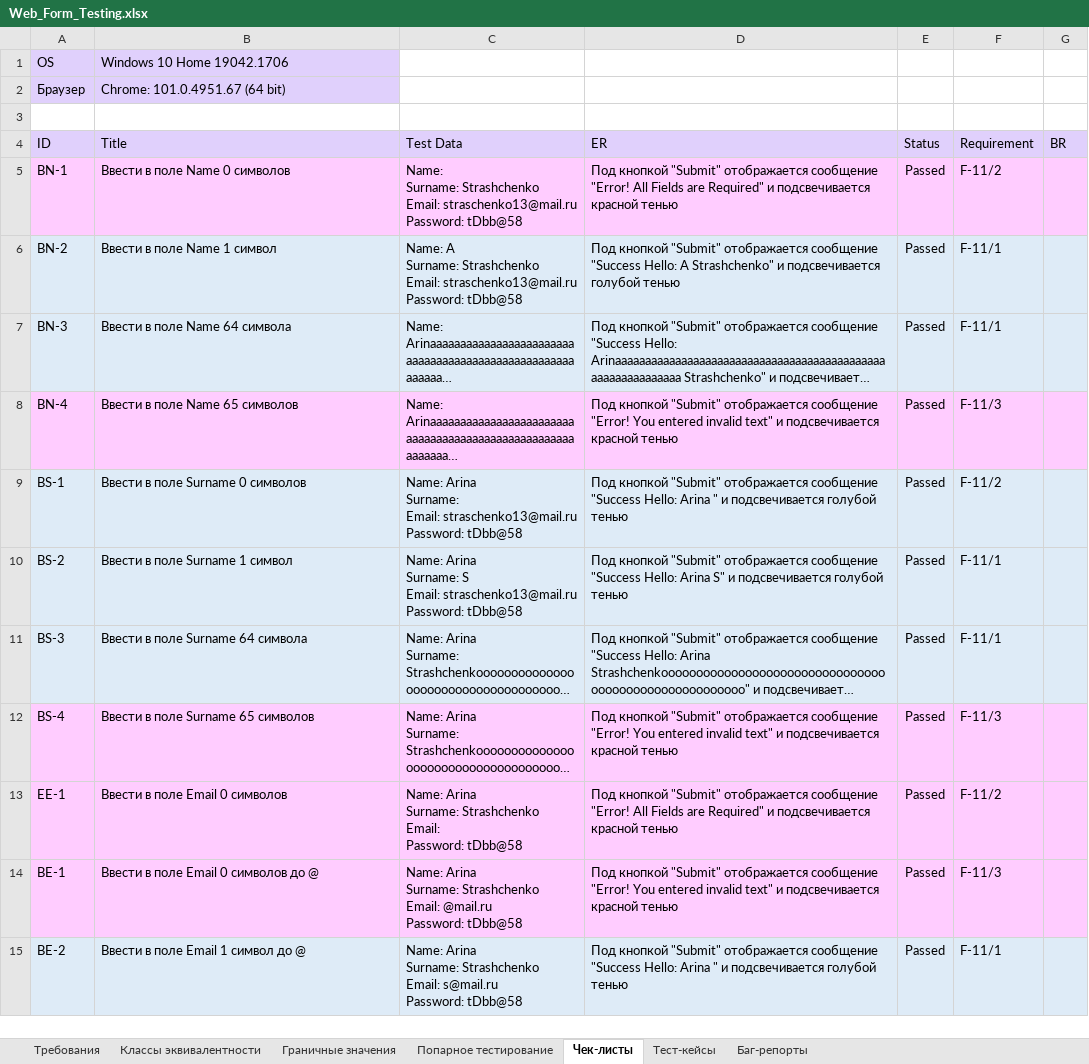
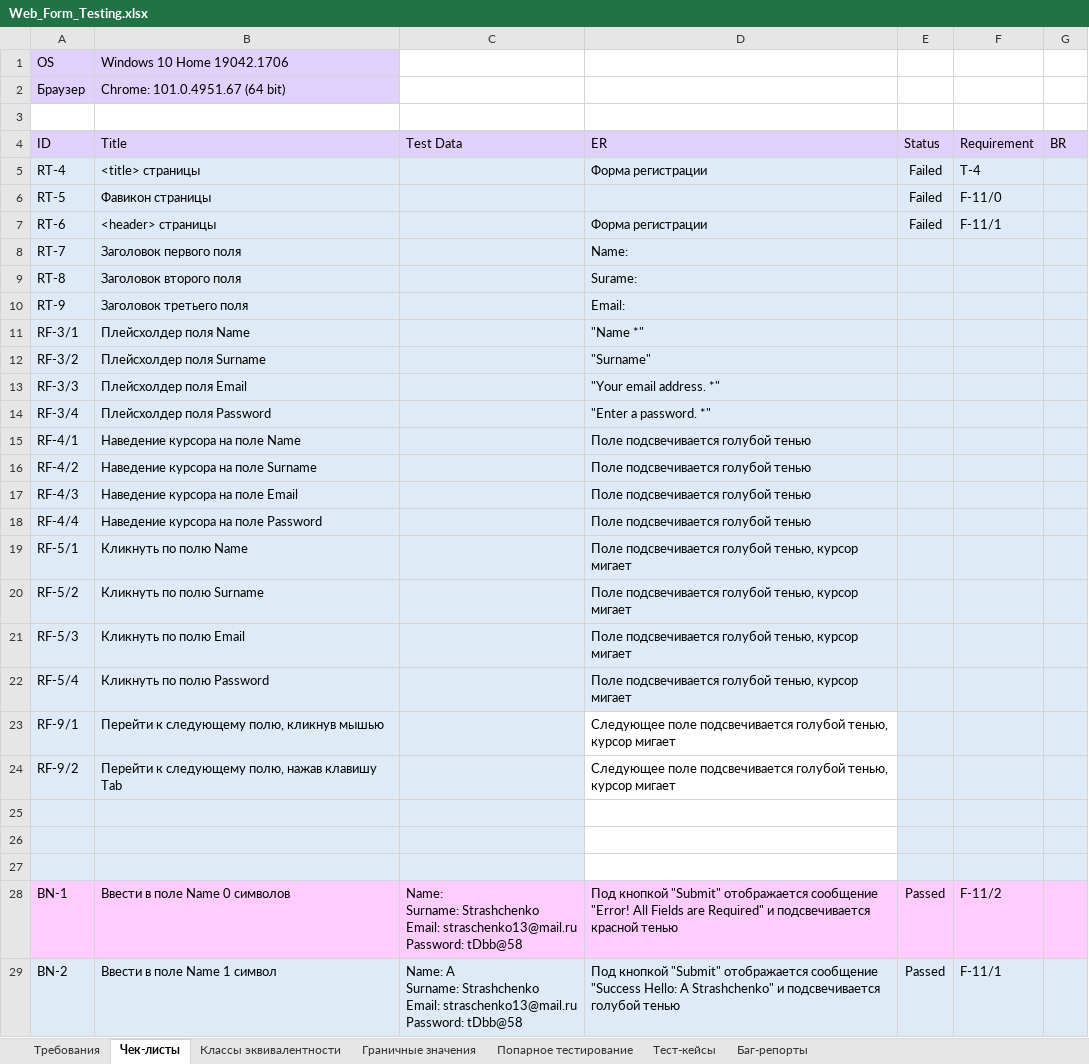
Before and after one commit to rnstrshchnk/WebTesting, an Excel workbook: Web_Form_Testing.xlsx, sheet Чек-листы, drawn as a sheet; only a part is shown; the shorter side is filled out with more unchanged rows; long unchanged cells end in …; values as stored, in another font and other column widths than the file's, no borders; charts and pictures not drawn; the diff names each change by its address in the sheet, - before the commit and + after, or states it on an @@ line.

Commit message:
update web form testing

```diff
--- a/Web_Form_Testing.xlsx (sheet Чек-листы)
+++ b/Web_Form_Testing.xlsx (sheet Чек-листы)
@@ sheet tab order changed: Требования | Чек-листы | Классы эквивалентности | Граничные значения | Попарное тестирование | Тест-кейсы | Баг-репорты @@
+row 5: RT-4 | <title> страницы |  | Форма регистрации | Failed | T-4
+row 6: RT-5 | Фавикон страницы |  |  | Failed | F-11/0
+row 7: RT-6 | <header> страницы |  | Форма регистрации | Failed | F-11/1
+row 8: RT-7 | Заголовок первого поля |  | Name:
+row 9: RT-8 | Заголовок второго поля |  | Surame:
+row 10: RT-9 | Заголовок третьего поля |  | Email:
+row 11: RF-3/1 | Плейсхолдер поля Name |  | "Name *"
+row 12: RF-3/2 | Плейсхолдер поля Surname |  | "Surname"
+row 13: RF-3/3 | Плейсхолдер поля Email |  | "Your email address. *"
+row 14: RF-3/4 | Плейсхолдер поля Password |  | "Enter a password. *"
+row 15: RF-4/1 | Наведение курсора на поле Name |  | Поле подсвечивается голубой тенью
+row 16: RF-4/2 | Наведение курсора на поле Surname |  | Поле подсвечивается голубой тенью
+row 17: RF-4/3 | Наведение курсора на поле Email |  | Поле подсвечивается голубой тенью
+row 18: RF-4/4 | Наведение курсора на поле Password |  | Поле подсвечивается голубой тенью
+row 19: RF-5/1 | Кликнуть по полю Name |  | Поле подсвечивается голубой тенью, курсор мигает
+row 20: RF-5/2 | Кликнуть по полю Surname |  | Поле подсвечивается голубой тенью, курсор мигает
+row 21: RF-5/3 | Кликнуть по полю Email |  | Поле подсвечивается голубой тенью, курсор мигает
+row 22: RF-5/4 | Кликнуть по полю Password |  | Поле подсвечивается голубой тенью, курсор мигает
+row 23: RF-9/1 | Перейти к следующему полю, кликнув мышью |  | Следующее поле подсвечивается голубой тенью, курсор мигает
+row 24: RF-9/2 | Перейти к следующему полю, нажав клавишу Tab |  | Следующее поле подсвечивается голубой тенью, курсор мигает
+row 25: (empty)
+row 26: (empty)
+row 27: (empty)
```
Also changed, not shown: sheet Требования, charts or pictures.
